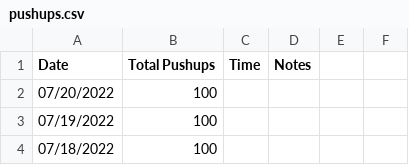
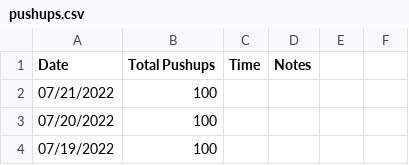
Before and after one commit to higgins/higgins.github.com, a CSV file: pushups.csv, drawn as a sheet; only a part is shown; the shorter side is filled out with more unchanged rows.

Commit message:
daily log, pushups 07/21/2022

```diff
--- a/pushups.csv
+++ b/pushups.csv
@@ -1,2 +1,3 @@
 Date,Total Pushups, Time, Notes
+07/21/2022,100
 07/20/2022,100
```
Also changed, not shown: 1 other file.
